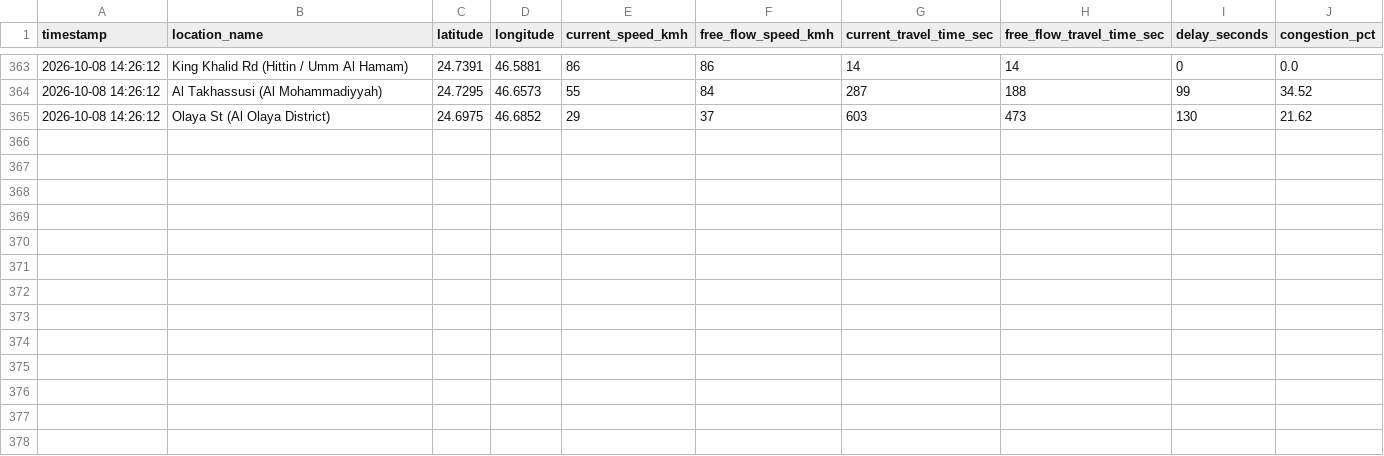
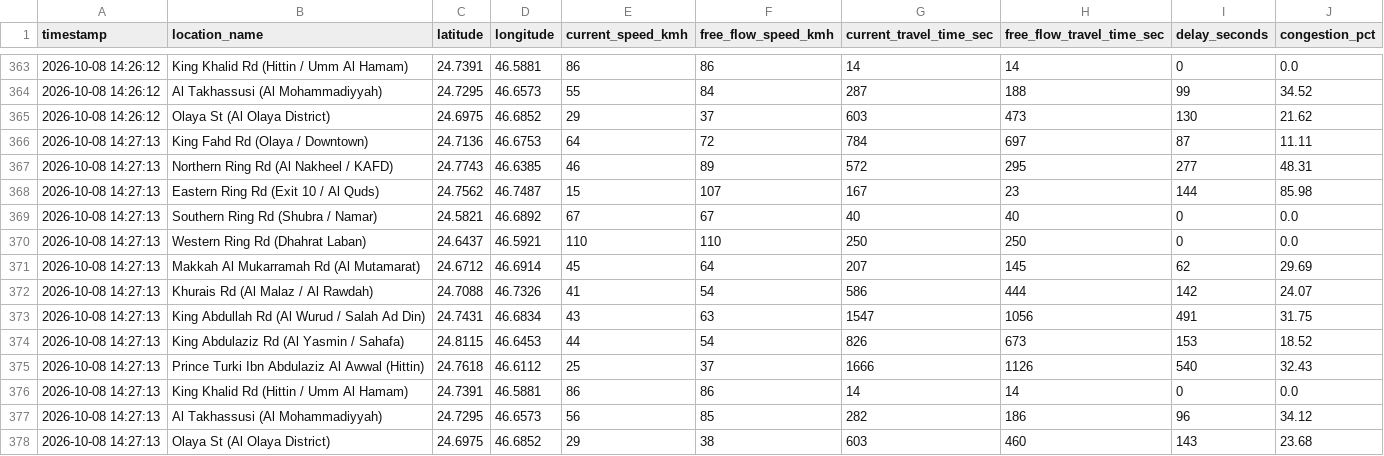
Before and after one commit to rmsmunti3/riyadh-traffic-collector, a CSV file: traffic_data.csv, drawn as a sheet; only a part is shown, gaps mark what is left out.

Commit message:
Auto-update traffic data: 2026-10-08 14:27:13

```diff
--- a/traffic_data.csv
+++ b/traffic_data.csv
@@ -365 +365,14 @@ timestamp,location_name,latitude,longitude,current_speed_kmh,free_flow_speed_kmh
 2026-10-08 14:26:12,Olaya St (Al Olaya District),24.6975,46.6852,29,37,603,473,130,21.62
+2026-10-08 14:27:13,King Fahd Rd (Olaya / Downtown),24.7136,46.6753,64,72,784,697,87,11.11
+2026-10-08 14:27:13,Northern Ring Rd (Al Nakheel / KAFD),24.7743,46.6385,46,89,572,295,277,48.31
+2026-10-08 14:27:13,Eastern Ring Rd (Exit 10 / Al Quds),24.7562,46.7487,15,107,167,23,144,85.98
+2026-10-08 14:27:13,Southern Ring Rd (Shubra / Namar),24.5821,46.6892,67,67,40,40,0,0.0
+2026-10-08 14:27:13,Western Ring Rd (Dhahrat Laban),24.6437,46.5921,110,110,250,250,0,0.0
+2026-10-08 14:27:13,Makkah Al Mukarramah Rd (Al Mutamarat),24.6712,46.6914,45,64,207,145,62,29.69
+2026-10-08 14:27:13,Khurais Rd (Al Malaz / Al Rawdah),24.7088,46.7326,41,54,586,444,142,24.07
+2026-10-08 14:27:13,King Abdullah Rd (Al Wurud / Salah Ad Din),24.7431,46.6834,43,63,1547,1056,491,31.75
+2026-10-08 14:27:13,King Abdulaziz Rd (Al Yasmin / Sahafa),24.8115,46.6453,44,54,826,673,153,18.52
+2026-10-08 14:27:13,Prince Turki Ibn Abdulaziz Al Awwal (Hittin),24.7618,46.6112,25,37,1666,1126,540,32.43
+2026-10-08 14:27:13,King Khalid Rd (Hittin / Umm Al Hamam),24.7391,46.5881,86,86,14,14,0,0.0
+2026-10-08 14:27:13,Al Takhassusi (Al Mohammadiyyah),24.7295,46.6573,56,85,282,186,96,34.12
+2026-10-08 14:27:13,Olaya St (Al Olaya District),24.6975,46.6852,29,38,603,460,143,23.68
```
